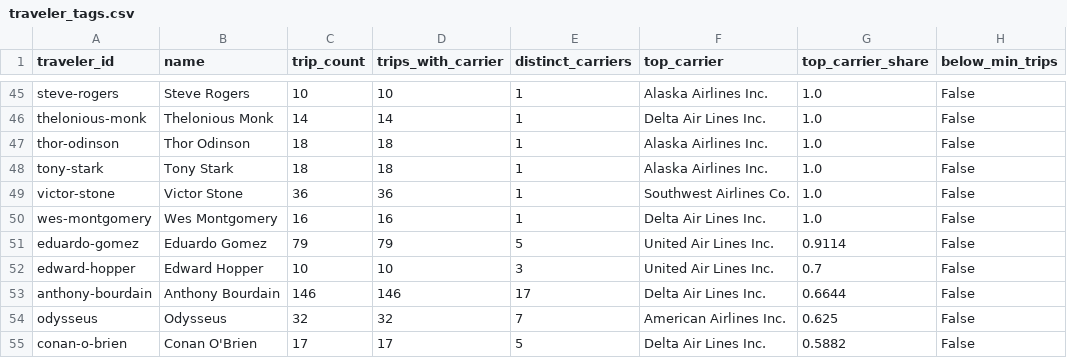
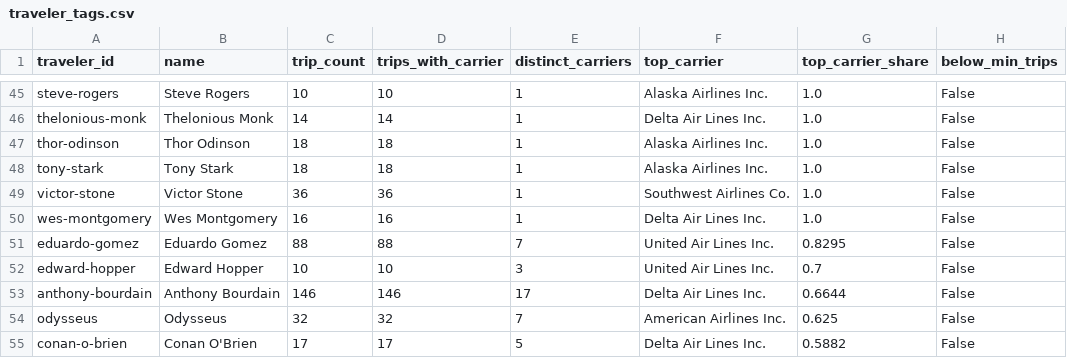
Before and after one commit to ivan-sepulveda/when-where, a CSV file: data/processed/multiple/traveler_tags.csv, drawn as a sheet; only a part is shown, gaps mark what is left out; the diff names each change by its address in the sheet, - before the commit and + after, or states it on an @@ line.

```diff
--- a/data/processed/multiple/traveler_tags.csv
+++ b/data/processed/multiple/traveler_tags.csv
-C51 (trip_count): 79
+C51 (trip_count): 88
-D51 (trips_with_carrier): 79
+D51 (trips_with_carrier): 88
-E51 (distinct_carriers): 5
+E51 (distinct_carriers): 7
-G51 (top_carrier_share): 0.9114
+G51 (top_carrier_share): 0.8295
```
Also changed, not shown: data/processed/multiple/gomez_trips.csv, data/processed/multiple/traveler_entropy.csv, 13 other files.
